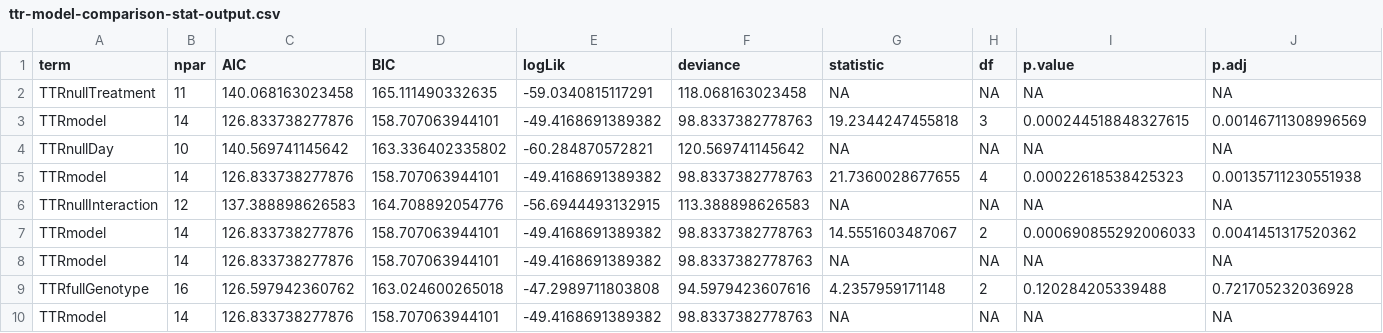
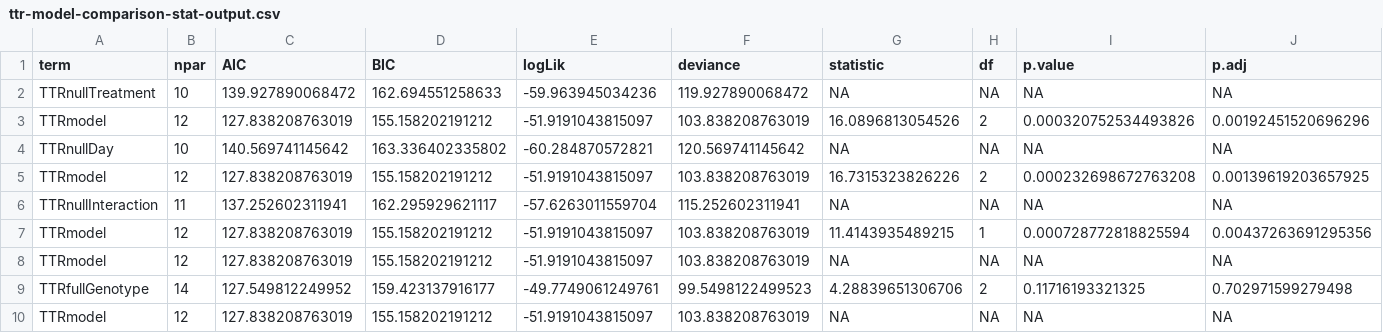
Before and after one commit to yaaminiv/cold-green-crab, a CSV file: output/repeat-heat/03-TTR-analysis/ttr-model-comparison-stat-output.csv, drawn as a sheet; only a part is shown; the diff covers the shown part only.

Commit message:
rev model output and fig

```diff
--- a/output/repeat-heat/03-TTR-analysis/ttr-model-comparison-stat-output.csv
+++ b/output/repeat-heat/03-TTR-analysis/ttr-model-comparison-stat-output.csv
@@ -1,10 +1,10 @@
 term,npar,AIC,BIC,logLik,deviance,statistic,df,p.value,p.adj
-TTRnullTreatment,11,140.068163023458,165.111490332635,-59.0340815117291,118.068163023458,NA,NA,NA,NA
-TTRmodel,14,126.833738277876,158.707063944101,-49.4168691389382,98.8337382778763,19.2344247455818,3,0.000244518848327615,0.00146711308996569
+TTRnullTreatment,10,139.927890068472,162.694551258633,-59.963945034236,119.927890068472,NA,NA,NA,NA
+TTRmodel,12,127.838208763019,155.158202191212,-51.9191043815097,103.838208763019,16.0896813054526,2,0.000320752534493826,0.00192451520696296
 TTRnullDay,10,140.569741145642,163.336402335802,-60.284870572821,120.569741145642,NA,NA,NA,NA
-TTRmodel,14,126.833738277876,158.707063944101,-49.4168691389382,98.8337382778763,21.7360028677655,4,0.00022618538425323,0.00135711230551938
-TTRnullInteraction,12,137.388898626583,164.708892054776,-56.6944493132915,113.388898626583,NA,NA,NA,NA
-TTRmodel,14,126.833738277876,158.707063944101,-49.4168691389382,98.8337382778763,14.5551603487067,2,0.000690855292006033,0.0041451317520362
-TTRmodel,14,126.833738277876,158.707063944101,-49.4168691389382,98.8337382778763,NA,NA,NA,NA
-TTRfullGenotype,16,126.597942360762,163.024600265018,-47.2989711803808,94.5979423607616,4.2357959171148,2,0.120284205339488,0.721705232036928
-TTRmodel,14,126.833738277876,158.707063944101,-49.4168691389382,98.8337382778763,NA,NA,NA,NA
+TTRmodel,12,127.838208763019,155.158202191212,-51.9191043815097,103.838208763019,16.7315323826226,2,0.000232698672763208,0.00139619203657925
+TTRnullInteraction,11,137.252602311941,162.295929621117,-57.6263011559704,115.252602311941,NA,NA,NA,NA
+TTRmodel,12,127.838208763019,155.158202191212,-51.9191043815097,103.838208763019,11.4143935489215,1,0.000728772818825594,0.00437263691295356
+TTRmodel,12,127.838208763019,155.158202191212,-51.9191043815097,103.838208763019,NA,NA,NA,NA
+TTRfullGenotype,14,127.549812249952,159.423137916177,-49.7749061249761,99.5498122499523,4.28839651306706,2,0.11716193321325,0.702971599279498
+TTRmodel,12,127.838208763019,155.158202191212,-51.9191043815097,103.838208763019,NA,NA,NA,NA
```
Also changed, not shown: 1 added row, 1 removed row and 12 edited cells elsewhere in this file, 2 other files.
